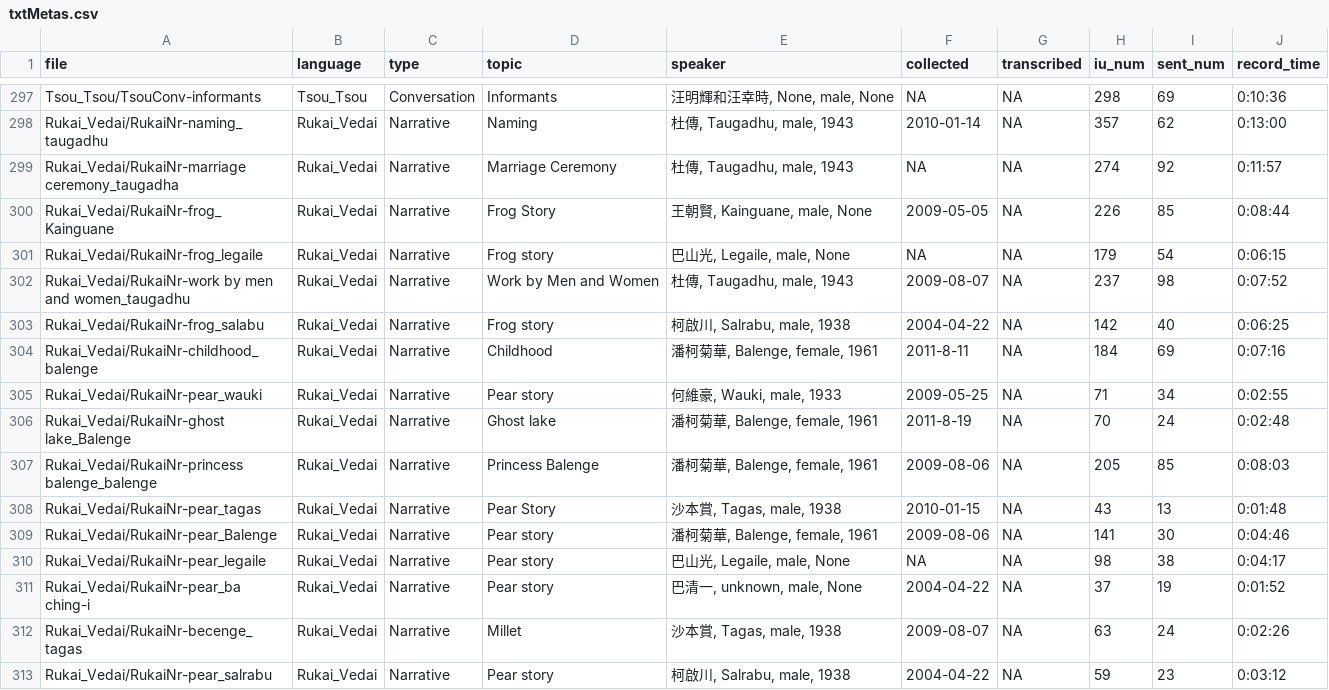
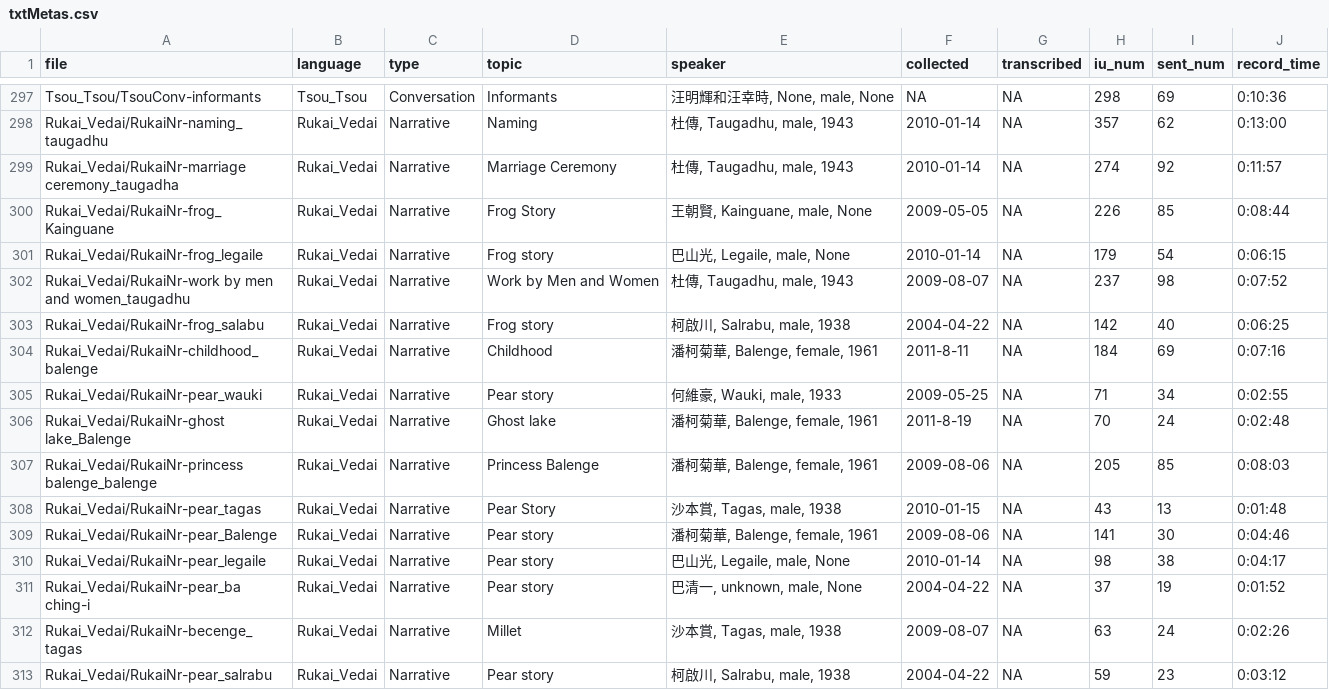
Before and after one commit to liao961120/glossParser, a CSV file: meta/txtMetas.csv, drawn as a sheet; only a part is shown, gaps mark what is left out.

```diff
--- a/meta/txtMetas.csv
+++ b/meta/txtMetas.csv
@@ -298,5 +298,5 @@ Tsou_Tsou/TsouConv-informants,Tsou_Tsou,Conversation,Informants,"汪明輝和汪
 Rukai_Vedai/RukaiNr-naming_taugadhu,Rukai_Vedai,Narrative,Naming,"杜傳, Taugadhu, male, 1943",2010-01-14,NA,357,62,0:13:00
-Rukai_Vedai/RukaiNr-marriage ceremony_taugadha,Rukai_Vedai,Narrative,Marriage Ceremony,"杜傳, Taugadhu, male, 1943",NA,NA,274,92,0:11:57
+Rukai_Vedai/RukaiNr-marriage ceremony_taugadha,Rukai_Vedai,Narrative,Marriage Ceremony,"杜傳, Taugadhu, male, 1943",2010-01-14,NA,274,92,0:11:57
 Rukai_Vedai/RukaiNr-frog_Kainguane,Rukai_Vedai,Narrative,Frog Story,"王朝賢, Kainguane, male, None",2009-05-05,NA,226,85,0:08:44
-Rukai_Vedai/RukaiNr-frog_legaile,Rukai_Vedai,Narrative,Frog story,"巴山光, Legaile, male, None",NA,NA,179,54,0:06:15
+Rukai_Vedai/RukaiNr-frog_legaile,Rukai_Vedai,Narrative,Frog story,"巴山光, Legaile, male, None",2010-01-14,NA,179,54,0:06:15
 Rukai_Vedai/RukaiNr-work by men and women_taugadhu,Rukai_Vedai,Narrative,Work by Men and Women,"杜傳, Taugadhu, male, 1943",2009-08-07,NA,237,98,0:07:52
@@ -309,3 +309,3 @@ Rukai_Vedai/RukaiNr-pear_tagas,Rukai_Vedai,Narrative,Pear Story,"沙本賞, Taga
 Rukai_Vedai/RukaiNr-pear_Balenge,Rukai_Vedai,Narrative,Pear story,"潘柯菊華, Balenge, female, 1961",2009-08-06,NA,141,30,0:04:46
-Rukai_Vedai/RukaiNr-pear_legaile,Rukai_Vedai,Narrative,Pear story,"巴山光, Legaile, male, None",NA,NA,98,38,0:04:17
+Rukai_Vedai/RukaiNr-pear_legaile,Rukai_Vedai,Narrative,Pear story,"巴山光, Legaile, male, None",2010-01-14,NA,98,38,0:04:17
 Rukai_Vedai/RukaiNr-pear_ba ching-i,Rukai_Vedai,Narrative,Pear story,"巴清一, unknown, male, None",2004-04-22,NA,37,19,0:01:52
```
Also changed, not shown: 9 other files.
